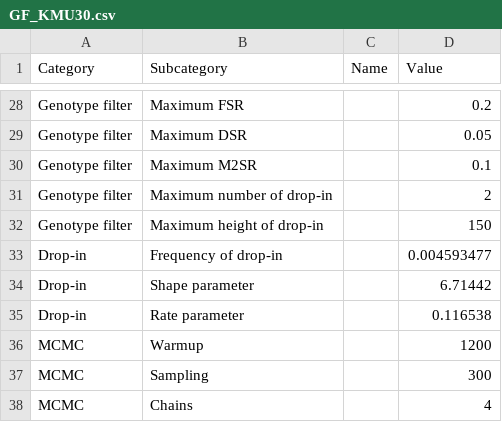
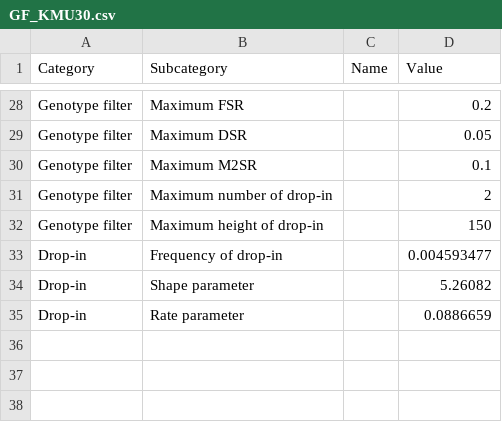
Before and after one commit to manabe0322/KongohPlus, a CSV file: inst/extdata/anameth/GF_KMU30.csv, drawn as a sheet; only a part is shown, gaps mark what is left out.

Commit message:
v0.17.0 Update anameth

```diff
--- a/inst/extdata/anameth/GF_KMU30.csv
+++ b/inst/extdata/anameth/GF_KMU30.csv
@@ -33,6 +33,3 @@ Genotype filter,Maximum height of drop-in,,150
 Drop-in,Frequency of drop-in,,0.004593477
-Drop-in,Shape parameter,,6.71442
-Drop-in,Rate parameter,,0.116538
-MCMC,Warmup,,1200
-MCMC,Sampling,,300
-MCMC,Chains,,4
+Drop-in,Shape parameter,,5.26082
+Drop-in,Rate parameter,,0.0886659
```
